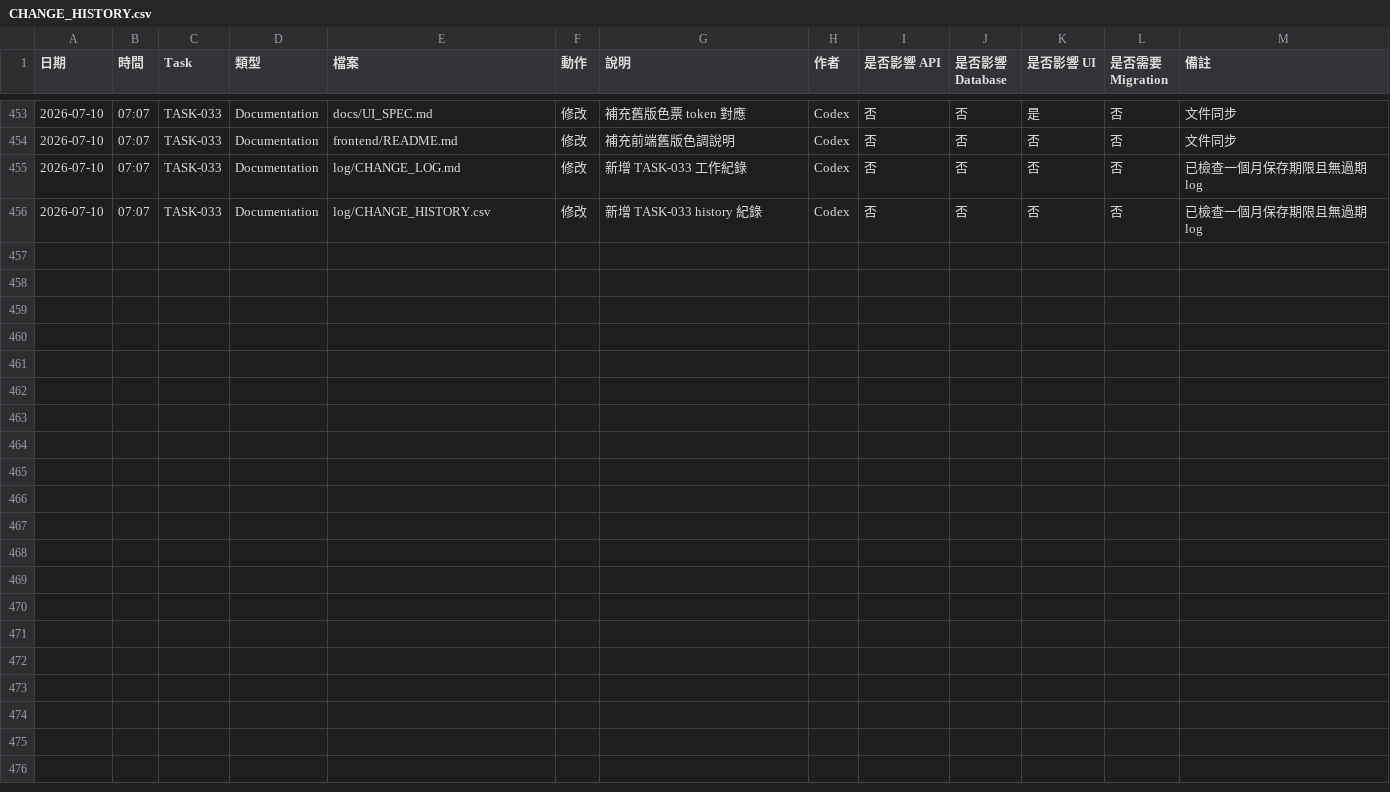
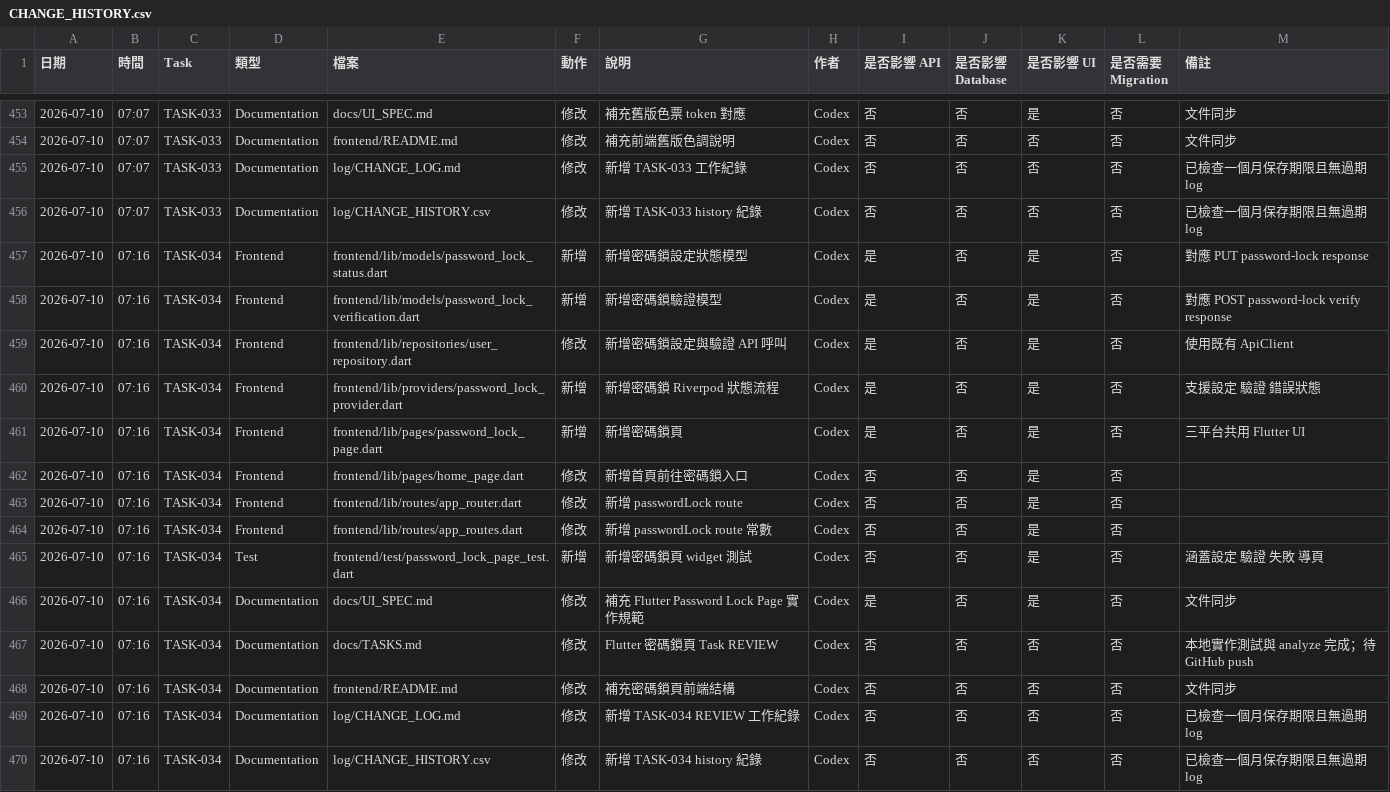
Before and after one commit to LinWeiChun/monsters, a CSV file: log/CHANGE_HISTORY.csv, drawn as a sheet; only a part is shown, gaps mark what is left out.

Commit message:
feat(frontend): 新增密碼鎖頁

```diff
--- a/log/CHANGE_HISTORY.csv
+++ b/log/CHANGE_HISTORY.csv
@@ -456 +456,15 @@
 2026-07-10,07:07,TASK-033,Documentation,log/CHANGE_HISTORY.csv,修改,新增 TASK-033 history 紀錄,Codex,否,否,否,否,已檢查一個月保存期限且無過期 log
+2026-07-10,07:16,TASK-034,Frontend,frontend/lib/models/password_lock_status.dart,新增,新增密碼鎖設定狀態模型,Codex,是,否,是,否,對應 PUT password-lock response
+2026-07-10,07:16,TASK-034,Frontend,frontend/lib/models/password_lock_verification.dart,新增,新增密碼鎖驗證模型,Codex,是,否,是,否,對應 POST password-lock verify response
+2026-07-10,07:16,TASK-034,Frontend,frontend/lib/repositories/user_repository.dart,修改,新增密碼鎖設定與驗證 API 呼叫,Codex,是,否,是,否,使用既有 ApiClient
+2026-07-10,07:16,TASK-034,Frontend,frontend/lib/providers/password_lock_provider.dart,新增,新增密碼鎖 Riverpod 狀態流程,Codex,是,否,是,否,支援設定 驗證 錯誤狀態
+2026-07-10,07:16,TASK-034,Frontend,frontend/lib/pages/password_lock_page.dart,新增,新增密碼鎖頁,Codex,是,否,是,否,三平台共用 Flutter UI
+2026-07-10,07:16,TASK-034,Frontend,frontend/lib/pages/home_page.dart,修改,新增首頁前往密碼鎖入口,Codex,否,否,是,否,
+2026-07-10,07:16,TASK-034,Frontend,frontend/lib/routes/app_router.dart,修改,新增 passwordLock route,Codex,否,否,是,否,
+2026-07-10,07:16,TASK-034,Frontend,frontend/lib/routes/app_routes.dart,修改,新增 passwordLock route 常數,Codex,否,否,是,否,
+2026-07-10,07:16,TASK-034,Test,frontend/test/password_lock_page_test.dart,新增,新增密碼鎖頁 widget 測試,Codex,否,否,是,否,涵蓋設定 驗證 失敗 導頁
+2026-07-10,07:16,TASK-034,Documentation,docs/UI_SPEC.md,修改,補充 Flutter Password Lock Page 實作規範,Codex,是,否,是,否,文件同步
+2026-07-10,07:16,TASK-034,Documentation,docs/TASKS.md,修改,Flutter 密碼鎖頁 Task REVIEW,Codex,否,否,否,否,本地實作測試與 analyze 完成；待 GitHub push
+2026-07-10,07:16,TASK-034,Documentation,frontend/README.md,修改,補充密碼鎖頁前端結構,Codex,否,否,否,否,文件同步
+2026-07-10,07:16,TASK-034,Documentation,log/CHANGE_LOG.md,修改,新增 TASK-034 REVIEW 工作紀錄,Codex,否,否,否,否,已檢查一個月保存期限且無過期 log
+2026-07-10,07:16,TASK-034,Documentation,log/CHANGE_HISTORY.csv,修改,新增 TASK-034 history 紀錄,Codex,否,否,否,否,已檢查一個月保存期限且無過期 log
```
Also changed, not shown: 15 other files.
